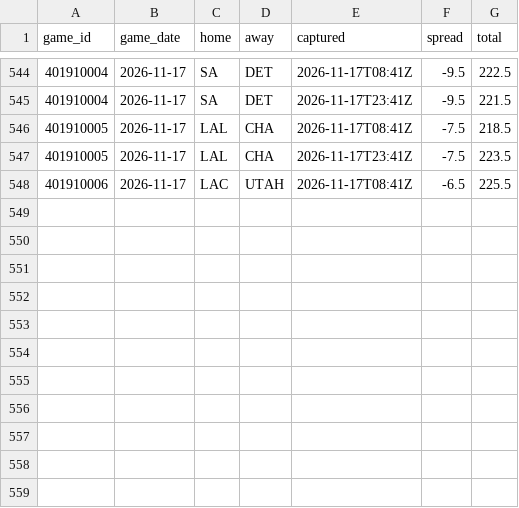
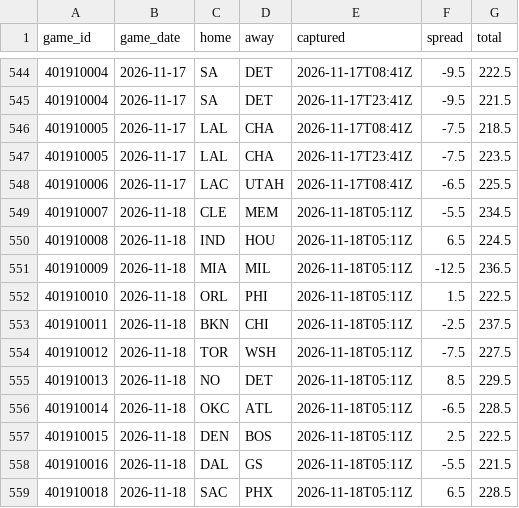
Before and after one commit to Sleepyad/nba-edge, a CSV file: data/lines.csv, drawn as a sheet; only a part is shown, gaps mark what is left out.

```diff
--- a/data/lines.csv
+++ b/data/lines.csv
@@ -548 +548,12 @@ game_id,game_date,home,away,captured,spread,total
 401910006,2026-11-17,LAC,UTAH,2026-11-17T08:41Z,-6.5,225.5
+401910007,2026-11-18,CLE,MEM,2026-11-18T05:11Z,-5.5,234.5
+401910008,2026-11-18,IND,HOU,2026-11-18T05:11Z,6.5,224.5
+401910009,2026-11-18,MIA,MIL,2026-11-18T05:11Z,-12.5,236.5
+401910010,2026-11-18,ORL,PHI,2026-11-18T05:11Z,1.5,222.5
+401910011,2026-11-18,BKN,CHI,2026-11-18T05:11Z,-2.5,237.5
+401910012,2026-11-18,TOR,WSH,2026-11-18T05:11Z,-7.5,227.5
+401910013,2026-11-18,NO,DET,2026-11-18T05:11Z,8.5,229.5
+401910014,2026-11-18,OKC,ATL,2026-11-18T05:11Z,-6.5,228.5
+401910015,2026-11-18,DEN,BOS,2026-11-18T05:11Z,2.5,222.5
+401910016,2026-11-18,DAL,GS,2026-11-18T05:11Z,-5.5,221.5
+401910018,2026-11-18,SAC,PHX,2026-11-18T05:11Z,6.5,228.5
```
Also changed, not shown: data/games.csv, data/paper_bets.csv, 7 other files.
